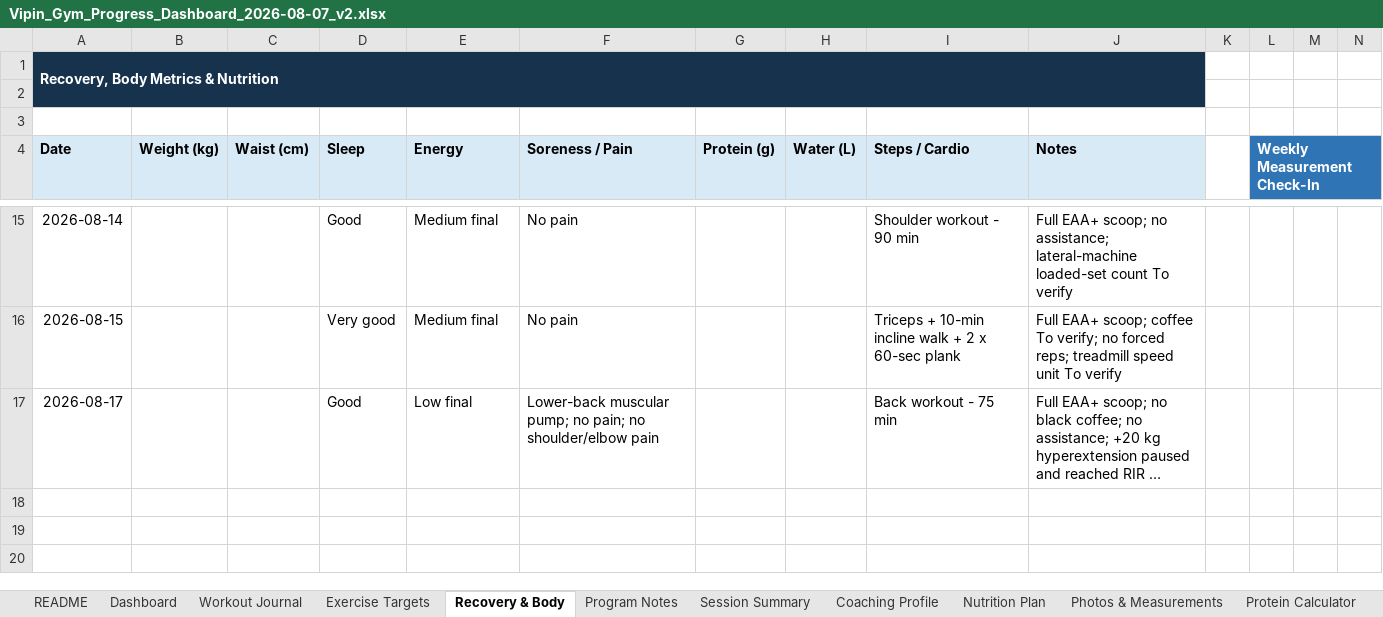
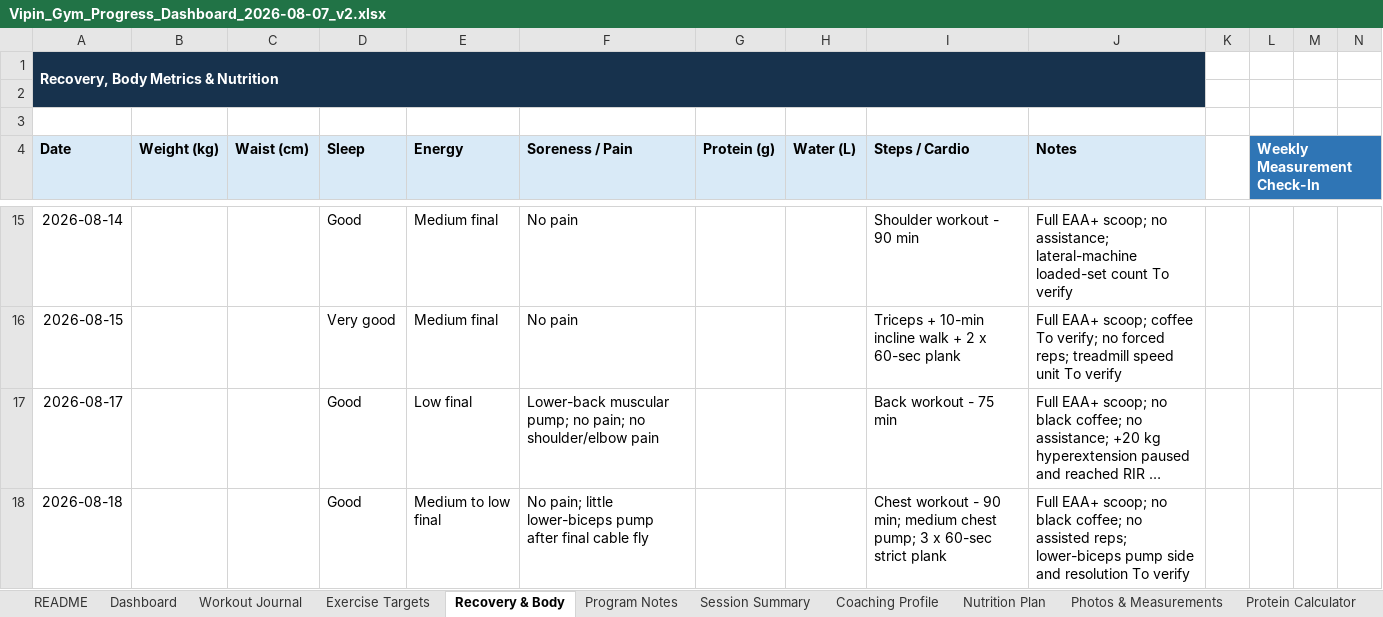
Before and after one commit to vippinn-ai/vipin-gym-dashboard, an Excel workbook: Vipin_Gym_Progress_Dashboard_2026-08-07_v2.xlsx, sheet Recovery & Body, drawn as a sheet; only a part is shown, gaps mark what is left out; long unchanged cells end in …; values as stored, in another font and other column widths than the file's, no borders; table styles not drawn; rows hold the shown columns only; the diff names each change by its address in the sheet, - before the commit and + after, or states it on an @@ line.

Commit message:
Log August 18 chest workout

```diff
--- a/Vipin_Gym_Progress_Dashboard_2026-08-07_v2.xlsx (sheet Recovery & Body)
+++ b/Vipin_Gym_Progress_Dashboard_2026-08-07_v2.xlsx (sheet Recovery & Body)
+row 18: 2026-08-18 |  |  | Good | Medium to low final | No pain; little lower-biceps pump after final cable fly |  |  | Chest workout - 90 min; medium chest pump; 3 x 60-sec strict plank | Full EAA+ scoop; no black coffee; no assisted reps; lower-biceps pump side and resolution To verify
```
Also changed, not shown: sheet Workout Journal, sheet Exercise Targets, sheet Session Summary, sheet Dashboard, sheet Coaching Profile, sheet Program Notes, charts or pictures, gym-dashboard/public/sources/Vipin_Gym_Progress_Dashboard_2026-08-07_v2.xlsx, 5 other files.
